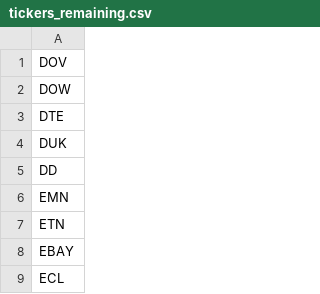
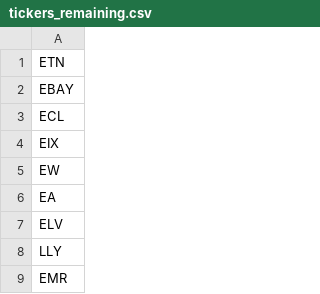
Before and after one commit to rithwikbabu/sp500-level2-market-data, a CSV file: tickers_remaining.csv, drawn as a sheet; only a part is shown; the shorter side is filled out with more unchanged rows; the diff names each change by its address in the sheet, - before the commit and + after, or states it on an @@ line.

Commit message:
Update data folder - 2023-11-03

```diff
--- a/tickers_remaining.csv
+++ b/tickers_remaining.csv
-row 1: DOV
-row 2: DOW
-row 3: DTE
-row 4: DUK
-row 5: DD
-row 6: EMN
```
